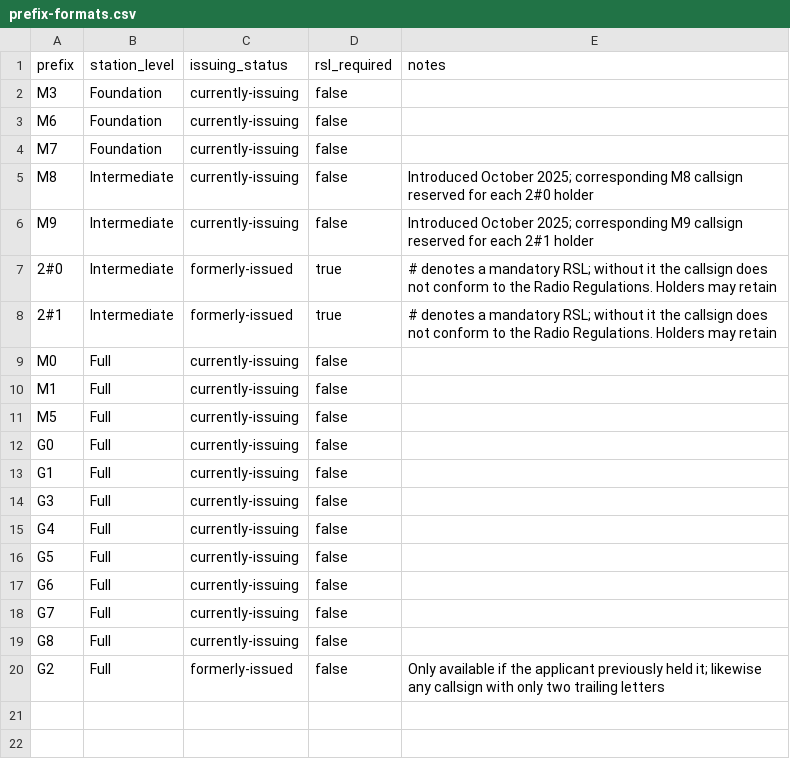
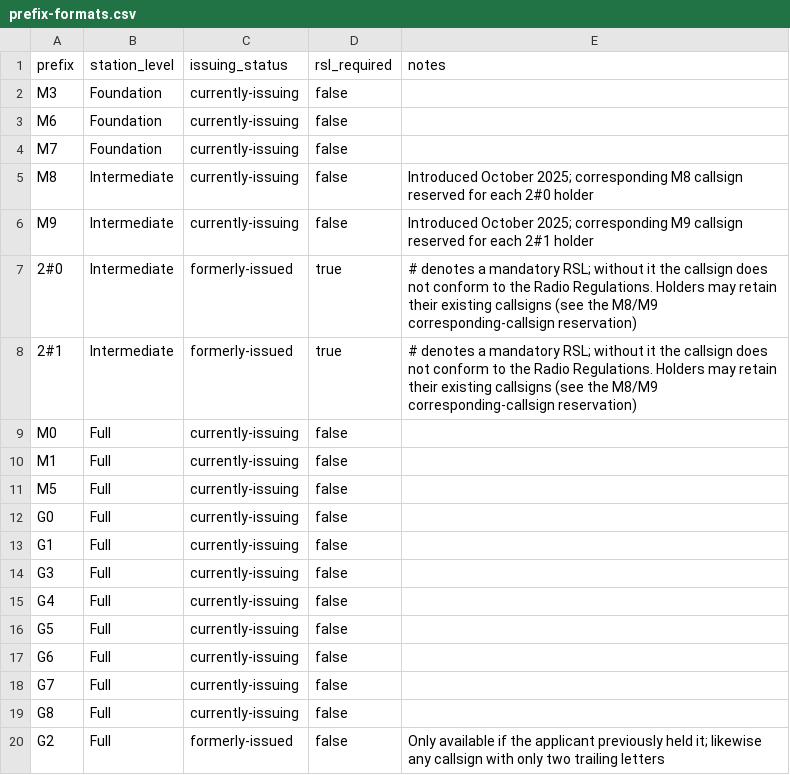
Before and after one commit to MysterAitch/amateur-callsigns-file-watch, a CSV file: reference-data/prefix-formats.csv, drawn as a sheet.

Commit message:
Round-two crawl fixes: quote-faithful lists, scope warnings, honest baselines
Renderer (the one defect that corrupted verbatim content): lists inside
blockquotes now render as lists - joining quoted `> * item` lines had
paired the orphaned * markers into spurious emphasis inside a section
labelled verbatim. Nested sub-bullets render as nested lists instead of
run-in prose; the inline-placeholder sentinel becomes a NUL control
character with stable nested restoration (the old space-digit-space
form collided with real numbers in prose and leaked a literal " 0 "
where a code span sat inside link text on the live dictionary page).

Scope honesty (review principle: absence is not evidence): declared-
partial publications now carry a warning under their H1 quoting the
meta''s scopeNotes - the 1,074-row truncation read like a full
publication without it - and the changes-since pointer on re-fetch
entries targets the most recent INTENDED-COMPLETE earlier publication
rather than the truncation (which would have implied ~157k spurious
additions).

Smaller: the truncated reference-data sentence for the 2#0/2#1 series
completed ("Holders may retain their existing callsigns"); series-page
example lists labelled as stored-in-register forms; the foi-schemas
banner loses its contributor mechanics; "drop zone" workflow jargon
removed from a public relation note.

```diff
--- a/reference-data/prefix-formats.csv
+++ b/reference-data/prefix-formats.csv
@@ -6,4 +6,4 @@ M8,Intermediate,currently-issuing,false,"Introduced October 2025; corresponding
 M9,Intermediate,currently-issuing,false,"Introduced October 2025; corresponding M9 callsign reserved for each 2#1 holder"
-2#0,Intermediate,formerly-issued,true,"# denotes a mandatory RSL; without it the callsign does not conform to the Radio Regulations. Holders may retain"
-2#1,Intermediate,formerly-issued,true,"# denotes a mandatory RSL; without it the callsign does not conform to the Radio Regulations. Holders may retain"
+2#0,Intermediate,formerly-issued,true,"# denotes a mandatory RSL; without it the callsign does not conform to the Radio Regulations. Holders may retain their existing callsigns (see the M8/M9 corresponding-callsign reservation)"
+2#1,Intermediate,formerly-issued,true,"# denotes a mandatory RSL; without it the callsign does not conform to the Radio Regulations. Holders may retain their existing callsigns (see the M8/M9 corresponding-callsign reservation)"
 M0,Full,currently-issuing,false,
```
Also changed, not shown: 7 other files.
